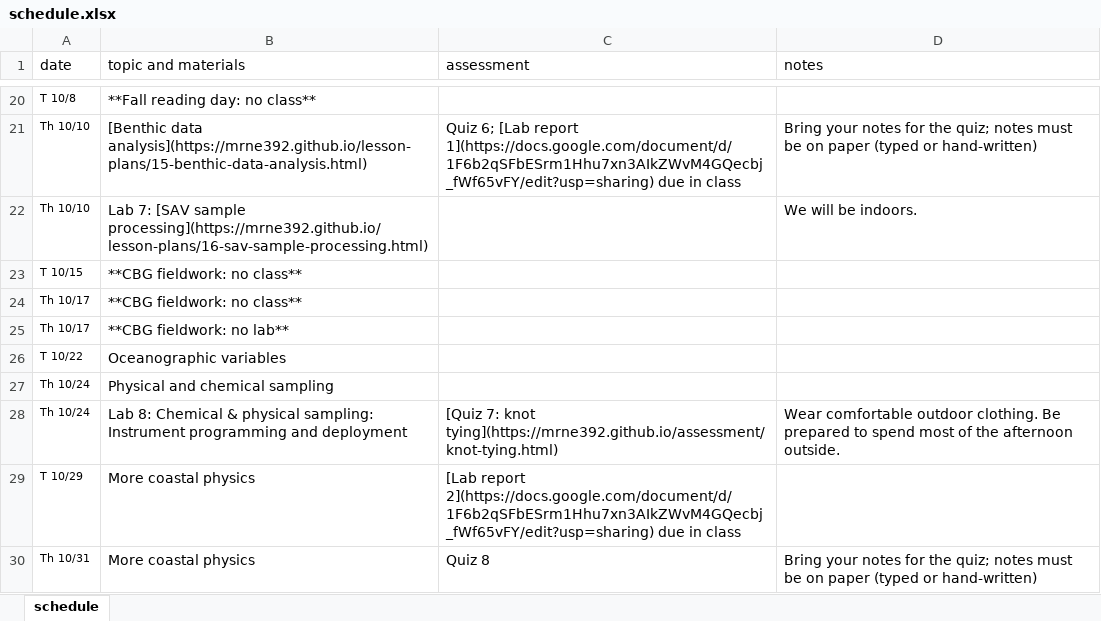
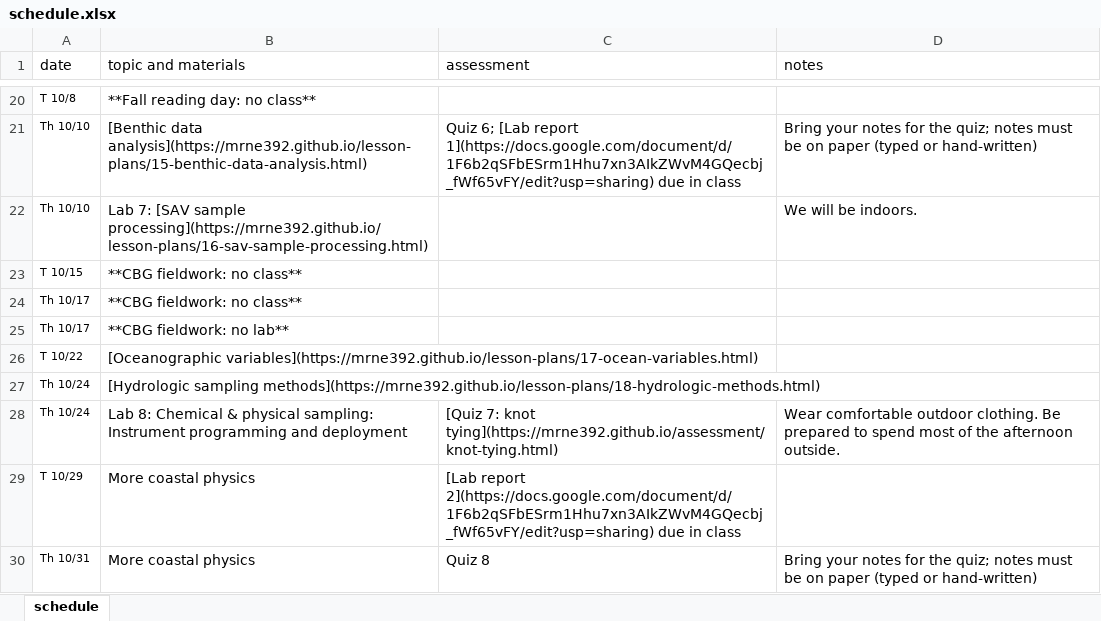
Before and after one commit to MRNE392/website, an Excel workbook: schedule.xlsx, sheet schedule, drawn as a sheet; only a part is shown, gaps mark what is left out; values as stored, in another font and other column widths than the file's, no borders; the diff names each change by its address in the sheet, - before the commit and + after, or states it on an @@ line.

Commit message:
update schedule

```diff
--- a/schedule.xlsx (sheet schedule)
+++ b/schedule.xlsx (sheet schedule)
-B26 (topic and materials): Oceanographic variables
+B26 (topic and materials): [Oceanographic variables](https://mrne392.github.io/lesson-plans/17-ocean-variables.html)
-B27 (topic and materials): Physical and chemical sampling
+B27 (topic and materials): [Hydrologic sampling methods](https://mrne392.github.io/lesson-plans/18-hydrologic-methods.html)
```
Also changed, not shown: extra-credit.xlsx, 5 other files.
